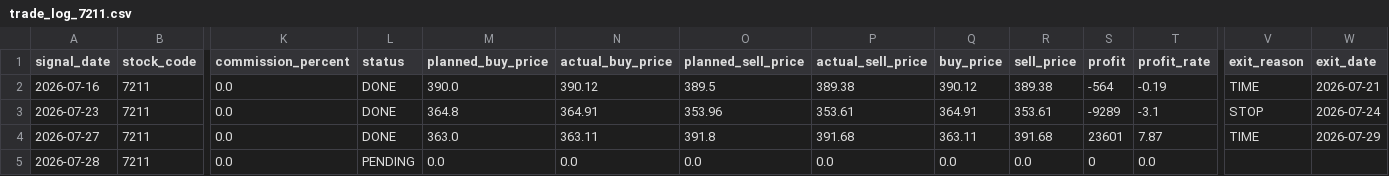
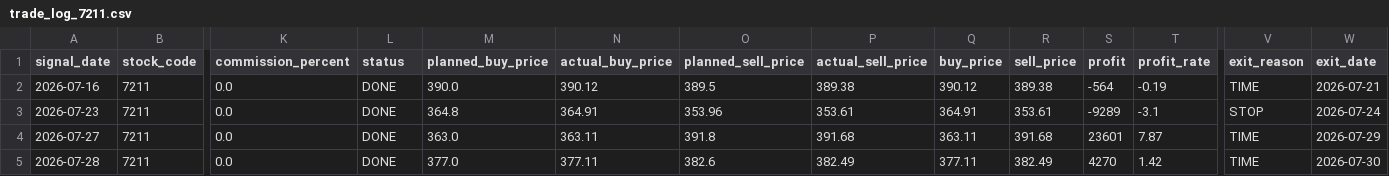
Before and after one commit to ta1k1-arakawa/stock-analyzer, a CSV file: data/trade_log_7211.csv, drawn as a sheet; only a part is shown, gaps mark what is left out; the diff names each change by its address in the sheet, - before the commit and + after, or states it on an @@ line.

```diff
--- a/data/trade_log_7211.csv
+++ b/data/trade_log_7211.csv
-L5 (status): PENDING
+L5 (status): DONE
-M5 (planned_buy_price): 0.0
+M5 (planned_buy_price): 377.0
-N5 (actual_buy_price): 0.0
+N5 (actual_buy_price): 377.11
-O5 (planned_sell_price): 0.0
+O5 (planned_sell_price): 382.6
-P5 (actual_sell_price): 0.0
+P5 (actual_sell_price): 382.49
-Q5 (buy_price): 0.0
+Q5 (buy_price): 377.11
-R5 (sell_price): 0.0
+R5 (sell_price): 382.49
-S5 (profit): 0
+S5 (profit): 4270
-T5 (profit_rate): 0.0
+T5 (profit_rate): 1.42
-V5 (exit_reason): (empty)
+V5 (exit_reason): TIME
-W5 (exit_date): (empty)
+W5 (exit_date): 2026-07-30
```
Also changed, not shown: data/trade_log_8306.csv.
